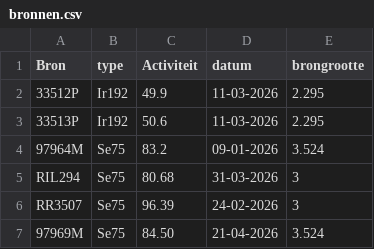
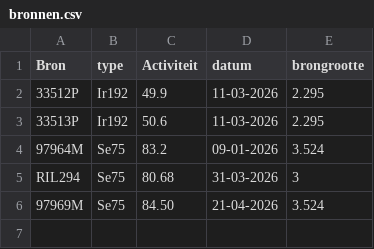
Before and after one commit to vincepall/rt, a CSV file: bronnen.csv, drawn as a sheet.

Commit message:
Update bronnen.csv

```diff
--- a/bronnen.csv
+++ b/bronnen.csv
@@ -5,3 +5,2 @@ Bron,type,Activiteit,datum,brongrootte
 RIL294,Se75,80.68,31-03-2026,3
-RR3507,Se75,96.39,24-02-2026,3
 97969M,Se75,84.50,21-04-2026,3.524
```
